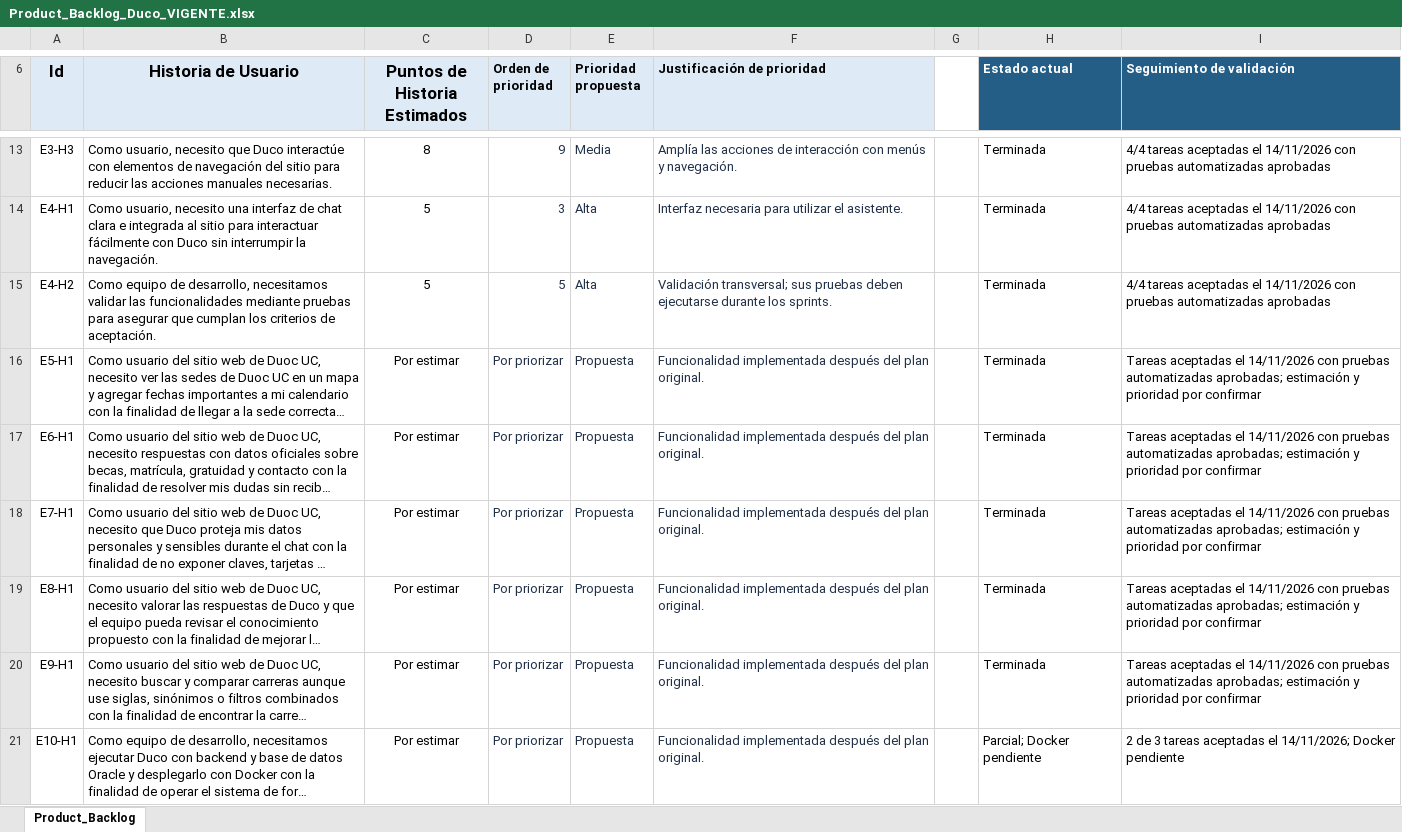
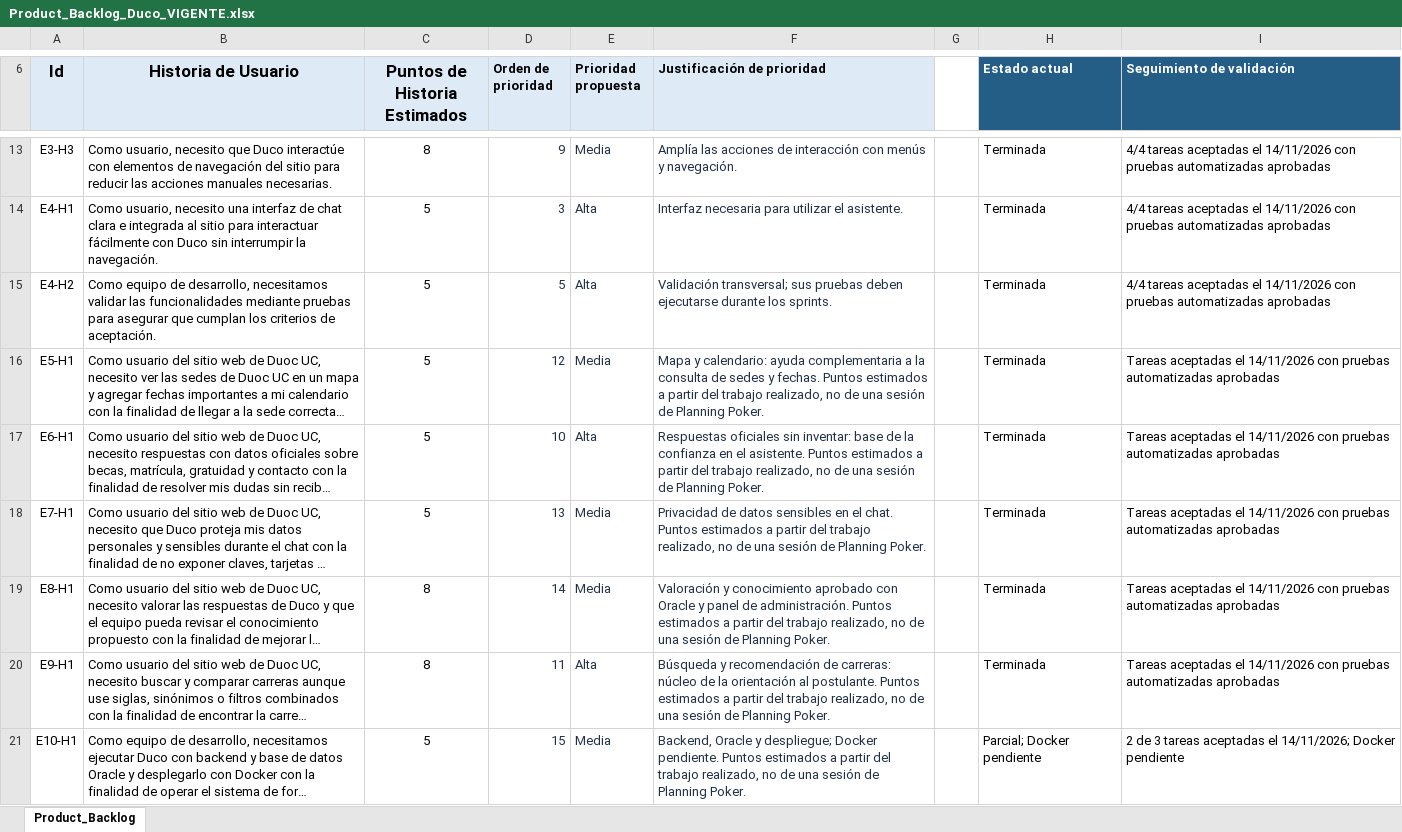
Before and after one commit to eliaz9toon/AsistenteDigital-Duco, an Excel workbook: Fase 2/Evidencias Proyecto/Product_Backlog_Duco_VIGENTE.xlsx, sheet Product_Backlog, drawn as a sheet; only a part is shown, gaps mark what is left out; long unchanged cells end in …; values as stored, in another font and other column widths than the file's, no borders; the diff names each change by its address in the sheet, - before the commit and + after, or states it on an @@ line.

```diff
--- a/Fase 2/Evidencias Proyecto/Product_Backlog_Duco_VIGENTE.xlsx (sheet Product_Backlog)
+++ b/Fase 2/Evidencias Proyecto/Product_Backlog_Duco_VIGENTE.xlsx (sheet Product_Backlog)
-C16:C18 (Puntos de Historia Estimados): Por estimar
+C16:C18 (Puntos de Historia Estimados): 5
-D16 (Orden de prioridad): Por priorizar
+D16 (Orden de prioridad): 12
-E16 (Prioridad propuesta): Propuesta
+E16 (Prioridad propuesta): Media
-F16 (Justificación de prioridad): Funcionalidad implementada después del plan original.
+F16 (Justificación de prioridad): Mapa y calendario: ayuda complementaria a la consulta de sedes y fechas. Puntos estimados a partir del trabajo realizado, no de una sesión de Planning Poker.
-I16:I20 (Seguimiento de validación): …pruebas automatizadas aprobadas; estimación y prioridad por confirmar
+I16:I20 (Seguimiento de validación): …pruebas automatizadas aprobadas
-D17 (Orden de prioridad): Por priorizar
+D17 (Orden de prioridad): 10
-E17 (Prioridad propuesta): Propuesta
+E17 (Prioridad propuesta): Alta
-F17 (Justificación de prioridad): Funcionalidad implementada después del plan original.
+F17 (Justificación de prioridad): Respuestas oficiales sin inventar: base de la confianza en el asistente. Puntos estimados a partir del trabajo realizado, no de una sesión de Planning Poker.
-D18 (Orden de prioridad): Por priorizar
+D18 (Orden de prioridad): 13
-E18:E19 (Prioridad propuesta): Propuesta
+E18:E19 (Prioridad propuesta): Media
-F18 (Justificación de prioridad): Funcionalidad implementada después del plan original.
+F18 (Justificación de prioridad): Privacidad de datos sensibles en el chat. Puntos estimados a partir del trabajo realizado, no de una sesión de Planning Poker.
-C19:C20 (Puntos de Historia Estimados): Por estimar
+C19:C20 (Puntos de Historia Estimados): 8
-D19 (Orden de prioridad): Por priorizar
+D19 (Orden de prioridad): 14
-F19 (Justificación de prioridad): Funcionalidad implementada después del plan original.
+F19 (Justificación de prioridad): Valoración y conocimiento aprobado con Oracle y panel de administración. Puntos estimados a partir del trabajo realizado, no de una sesión de Planning Poker.
-D20 (Orden de prioridad): Por priorizar
+D20 (Orden de prioridad): 11
-E20 (Prioridad propuesta): Propuesta
+E20 (Prioridad propuesta): Alta
-F20 (Justificación de prioridad): Funcionalidad implementada después del plan original.
+F20 (Justificación de prioridad): Búsqueda y recomendación de carreras: núcleo de la orientación al postulante. Puntos estimados a partir del trabajo realizado, no de una sesión de Planning Poker.
-C21 (Puntos de Historia Estimados): Por estimar
+C21 (Puntos de Historia Estimados): 5
-D21 (Orden de prioridad): Por priorizar
+D21 (Orden de prioridad): 15
-E21 (Prioridad propuesta): Propuesta
+E21 (Prioridad propuesta): Media
-F21 (Justificación de prioridad): Funcionalidad implementada después del plan original.
+F21 (Justificación de prioridad): Backend, Oracle y despliegue; Docker pendiente. Puntos estimados a partir del trabajo realizado, no de una sesión de Planning Poker.
```
Also changed, not shown: 2 other files.
